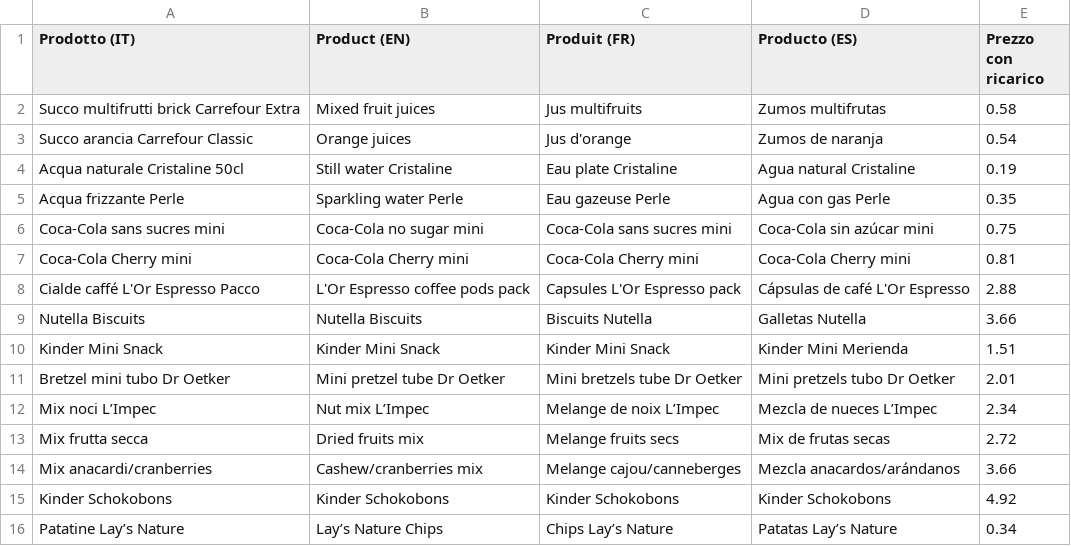
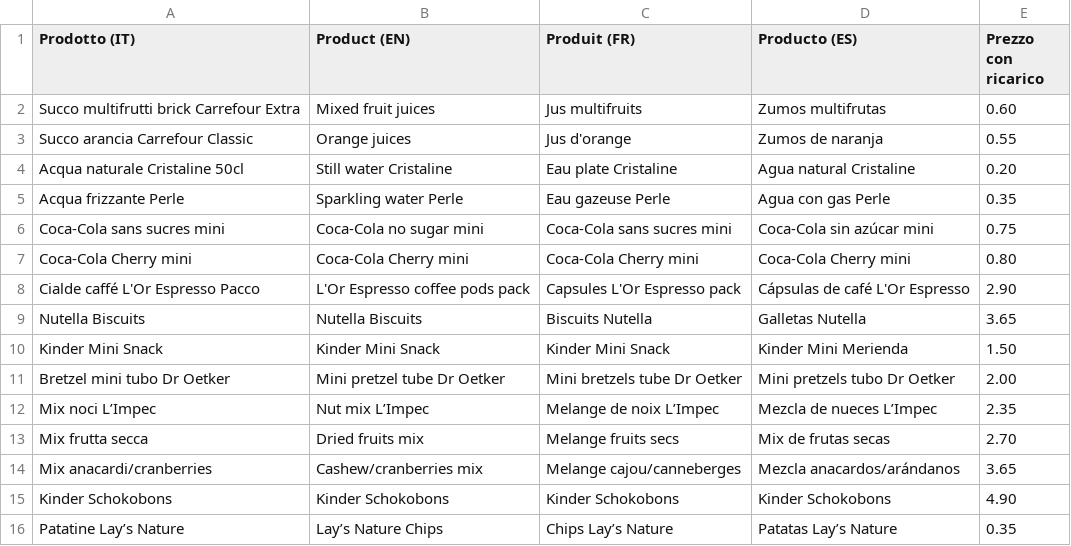
Before and after one commit to neadesign/minibar, a CSV file: listino.csv, drawn as a sheet.

Commit message:
listino.csv

```diff
--- a/listino.csv
+++ b/listino.csv
@@ -1,16 +1,16 @@
 Prodotto (IT),Product (EN),Produit (FR),Producto (ES),Prezzo con ricarico
-Succo multifrutti brick Carrefour Extra,Mixed fruit juices,Jus multifruits,Zumos multifrutas,0.58
-Succo arancia Carrefour Classic,Orange juices,Jus d'orange,Zumos de naranja,0.54
-Acqua naturale Cristaline 50cl,Still water Cristaline,Eau plate Cristaline,Agua natural Cristaline,0.19
+Succo multifrutti brick Carrefour Extra,Mixed fruit juices,Jus multifruits,Zumos multifrutas,0.60
+Succo arancia Carrefour Classic,Orange juices,Jus d'orange,Zumos de naranja,0.55
+Acqua naturale Cristaline 50cl,Still water Cristaline,Eau plate Cristaline,Agua natural Cristaline,0.20
 Acqua frizzante  Perle,Sparkling water Perle,Eau gazeuse Perle,Agua con gas Perle,0.35
 Coca-Cola sans sucres mini,Coca-Cola no sugar mini,Coca-Cola sans sucres mini,Coca-Cola sin azúcar mini,0.75
-Coca-Cola Cherry mini,Coca-Cola Cherry mini,Coca-Cola Cherry mini,Coca-Cola Cherry mini,0.81
-Cialde caffé L'Or Espresso Pacco,L'Or Espresso coffee pods pack,Capsules L'Or Espresso pack,Cápsulas de café L'Or Espresso,2.88
-Nutella Biscuits,Nutella Biscuits,Biscuits Nutella,Galletas Nutella,3.66
-Kinder Mini Snack,Kinder Mini Snack,Kinder Mini Snack,Kinder Mini Merienda,1.51
-Bretzel mini tubo Dr Oetker,Mini pretzel tube Dr Oetker,Mini bretzels tube Dr Oetker,Mini pretzels tubo Dr Oetker,2.01
-Mix noci L’Impec,Nut mix L’Impec,Melange de noix L’Impec,Mezcla de nueces L’Impec,2.34
-Mix frutta secca,Dried fruits mix,Melange fruits secs,Mix de frutas secas,2.72
-Mix anacardi/cranberries,Cashew/cranberries mix,Melange cajou/canneberges,Mezcla anacardos/arándanos,3.66
-Kinder Schokobons,Kinder Schokobons,Kinder Schokobons,Kinder Schokobons,4.92
-Patatine Lay’s Nature,Lay’s Nature Chips,Chips Lay’s Nature,Patatas Lay’s Nature,0.34
+Coca-Cola Cherry mini,Coca-Cola Cherry mini,Coca-Cola Cherry mini,Coca-Cola Cherry mini,0.80
+Cialde caffé L'Or Espresso Pacco,L'Or Espresso coffee pods pack,Capsules L'Or Espresso pack,Cápsulas de café L'Or Espresso,2.90
+Nutella Biscuits,Nutella Biscuits,Biscuits Nutella,Galletas Nutella,3.65
+Kinder Mini Snack,Kinder Mini Snack,Kinder Mini Snack,Kinder Mini Merienda,1.50
+Bretzel mini tubo Dr Oetker,Mini pretzel tube Dr Oetker,Mini bretzels tube Dr Oetker,Mini pretzels tubo Dr Oetker,2.00
+Mix noci L’Impec,Nut mix L’Impec,Melange de noix L’Impec,Mezcla de nueces L’Impec,2.35
+Mix frutta secca,Dried fruits mix,Melange fruits secs,Mix de frutas secas,2.70
+Mix anacardi/cranberries,Cashew/cranberries mix,Melange cajou/canneberges,Mezcla anacardos/arándanos,3.65
+Kinder Schokobons,Kinder Schokobons,Kinder Schokobons,Kinder Schokobons,4.90
+Patatine Lay’s Nature,Lay’s Nature Chips,Chips Lay’s Nature,Patatas Lay’s Nature,0.35
```
